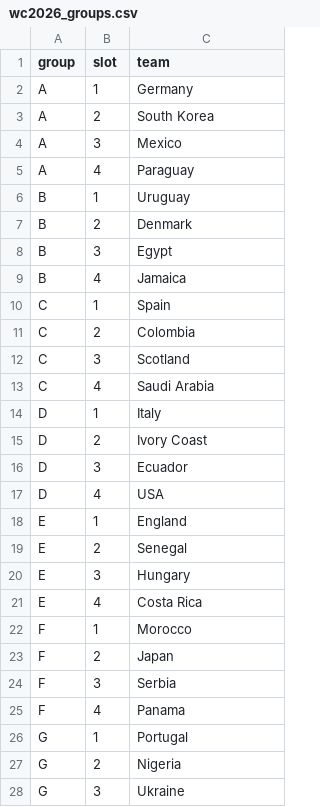
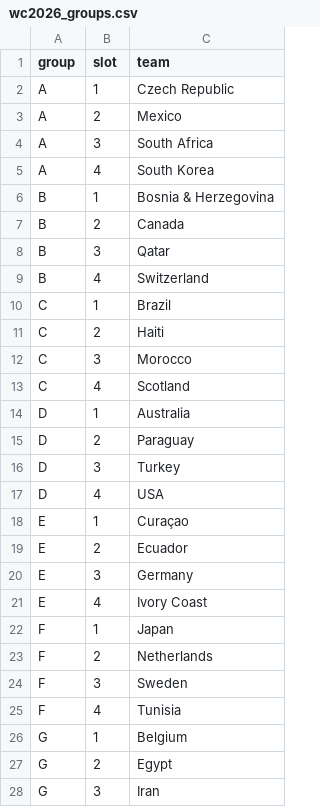
Before and after one commit to ryyant/world-cup-predictor, a CSV file: data/raw/wc2026_groups.csv, drawn as a sheet; only a part is shown; the diff covers the shown part only.

```diff
--- a/data/raw/wc2026_groups.csv
+++ b/data/raw/wc2026_groups.csv
@@ -1,28 +1,28 @@
 group,slot,team
-A,1,Germany
-A,2,South Korea
-A,3,Mexico
-A,4,Paraguay
-B,1,Uruguay
-B,2,Denmark
-B,3,Egypt
-B,4,Jamaica
-C,1,Spain
-C,2,Colombia
-C,3,Scotland
-C,4,Saudi Arabia
-D,1,Italy
-D,2,Ivory Coast
-D,3,Ecuador
+A,1,Czech Republic
+A,2,Mexico
+A,3,South Africa
+A,4,South Korea
+B,1,Bosnia & Herzegovina
+B,2,Canada
+B,3,Qatar
+B,4,Switzerland
+C,1,Brazil
+C,2,Haiti
+C,3,Morocco
+C,4,Scotland
+D,1,Australia
+D,2,Paraguay
+D,3,Turkey
 D,4,USA
-E,1,England
-E,2,Senegal
-E,3,Hungary
-E,4,Costa Rica
-F,1,Morocco
-F,2,Japan
-F,3,Serbia
-F,4,Panama
-G,1,Portugal
-G,2,Nigeria
-G,3,Ukraine
+E,1,Curaçao
+E,2,Ecuador
+E,3,Germany
+E,4,Ivory Coast
+F,1,Japan
+F,2,Netherlands
+F,3,Sweden
+F,4,Tunisia
+G,1,Belgium
+G,2,Egypt
+G,3,Iran
```
Also changed, not shown: 1 added row, 1 removed row and 19 edited cells elsewhere in this file, data/raw/teams.csv, 29 other files.
